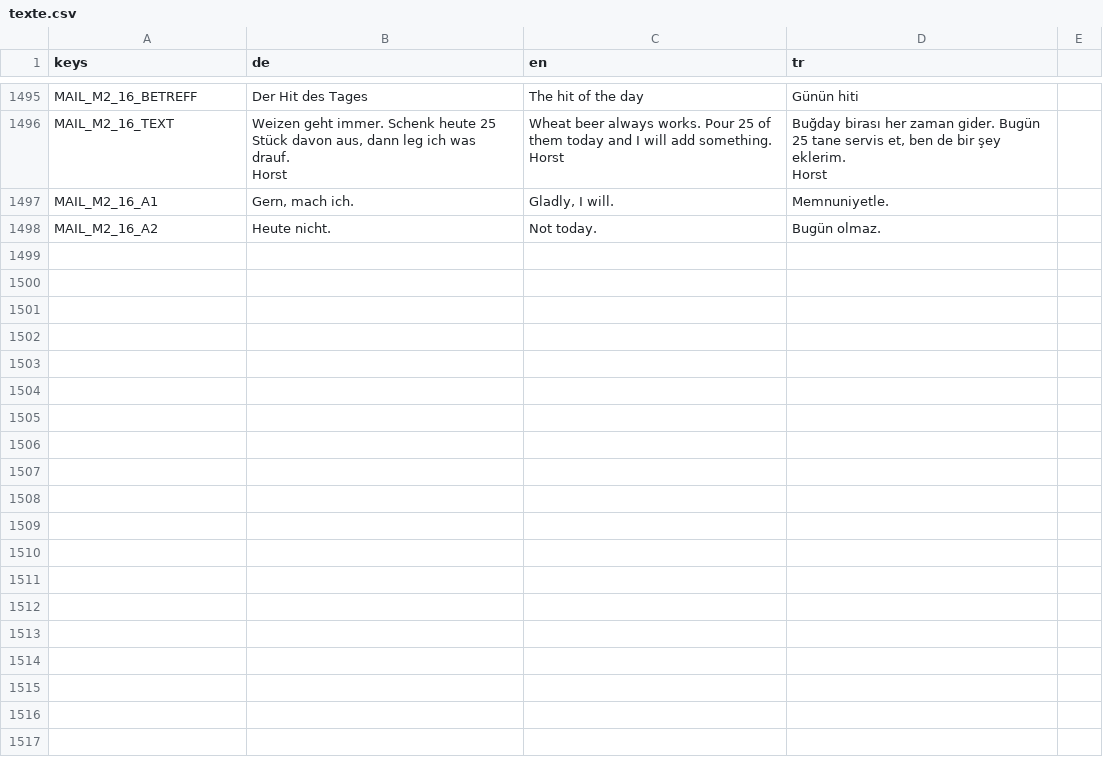
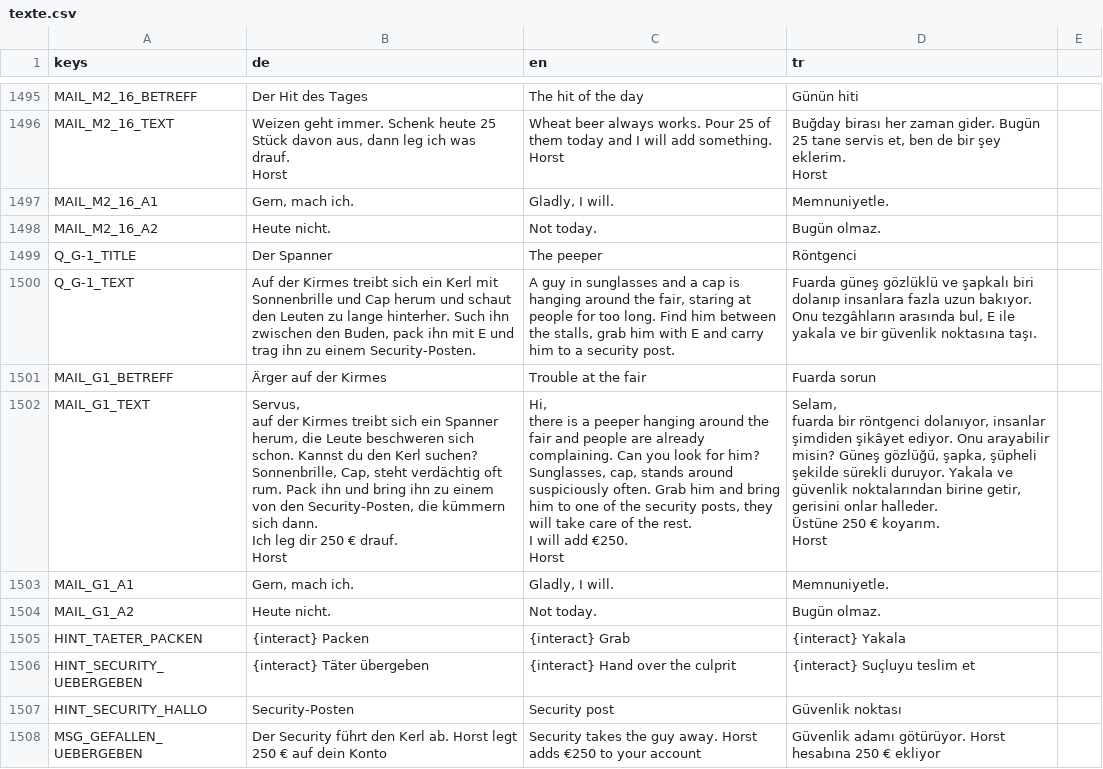
Before and after one commit to sysexperts/oktoberfest, a CSV file: locale/texte.csv, drawn as a sheet; only a part is shown, gaps mark what is left out; ↵ is a line break in a cell; the diff names each change by its address in the sheet, - before the commit and + after, or states it on an @@ line.

```diff
--- a/locale/texte.csv
+++ b/locale/texte.csv
+row 1499: Q_G-1_TITLE | Der Spanner | The peeper | Röntgenci
+row 1500: Q_G-1_TEXT | Auf der Kirmes treibt sich ein Kerl mit Sonnenbrille und Cap herum und schaut den Leuten zu lange hinterher. Such ihn zwischen den Buden, pack ihn mit E und trag ihn zu einem Security-Posten. | A guy in sunglasses and a cap is hanging around the fair, staring at people for too long. Find him between the stalls, grab him with E and carry him to a security post. | Fuarda güneş gözlüklü ve şapkalı biri dolanıp insanlara fazla uzun bakıyor. Onu tezgâhların arasında bul, E ile yakala ve bir güvenlik noktasına taşı.
+row 1501: MAIL_G1_BETREFF | Ärger auf der Kirmes | Trouble at the fair | Fuarda sorun
+row 1502: MAIL_G1_TEXT | Servus, ↵ auf der Kirmes treibt sich ein Spanner herum, die Leute beschweren sich schon. Kannst du den Kerl suchen? Sonnenbrille, Cap, steht verdächtig oft rum. Pack ihn und bring ihn zu einem von den Security-Posten, die kümmern sich dann. ↵ Ich leg dir 250 € drauf. ↵ Horst | Hi, ↵ there is a peeper hanging around the fair and people are already complaining. Can you look for him? Sunglasses, cap, stands around suspiciously often. Grab him and bring him to one of the security posts, they will take care of the rest. ↵ I will add €250. ↵ Horst | Selam, ↵ fuarda bir röntgenci dolanıyor, insanlar şimdiden şikâyet ediyor. Onu arayabilir misin? Güneş gözlüğü, şapka, şüpheli şekilde sürekli duruyor. Yakala ve güvenlik noktalarından birine getir, gerisini onlar halleder. ↵ Üstüne 250 € koyarım. ↵ Horst
+row 1503: MAIL_G1_A1 | Gern, mach ich. | Gladly, I will. | Memnuniyetle.
+row 1504: MAIL_G1_A2 | Heute nicht. | Not today. | Bugün olmaz.
+row 1505: HINT_TAETER_PACKEN | {interact} Packen | {interact} Grab | {interact} Yakala
+row 1506: HINT_SECURITY_UEBERGEBEN | {interact} Täter übergeben | {interact} Hand over the culprit | {interact} Suçluyu teslim et
+row 1507: HINT_SECURITY_HALLO | Security-Posten | Security post | Güvenlik noktası
+row 1508: MSG_GEFALLEN_UEBERGEBEN | Der Security führt den Kerl ab. Horst legt 250 € auf dein Konto | Security takes the guy away. Horst adds €250 to your account | Güvenlik adamı götürüyor. Horst hesabına 250 € ekliyor
```
Also changed, not shown: 23 other files.
